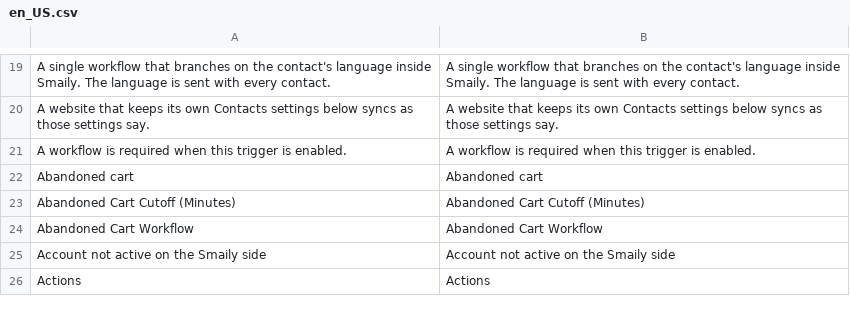
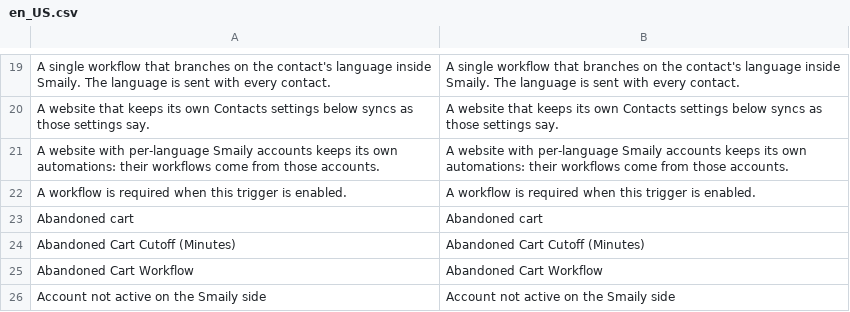
Before and after one commit to sendsmaily/smaily-magento-extension, a CSV file: i18n/en_US.csv, drawn as a sheet; only a part is shown, gaps mark what is left out; the shorter side is filled out with more unchanged rows.

Commit message:
settings: Keep per-language Smaily accounts and their automations a website's own

```diff
--- a/i18n/en_US.csv
+++ b/i18n/en_US.csv
@@ -20,2 +20,3 @@
 "A website that keeps its own Contacts settings below syncs as those settings say.","A website that keeps its own Contacts settings below syncs as those settings say."
+"A website with per-language Smaily accounts keeps its own automations: their workflows come from those accounts.","A website with per-language Smaily accounts keeps its own automations: their workflows come from those accounts."
 "A workflow is required when this trigger is enabled.","A workflow is required when this trigger is enabled."
```
Also changed, not shown: i18n/et_EE.csv, 4 other files.
